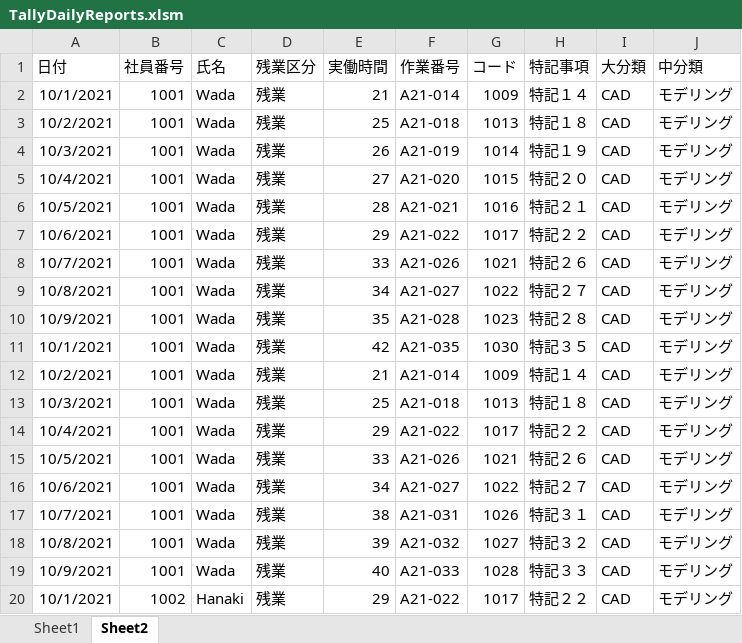
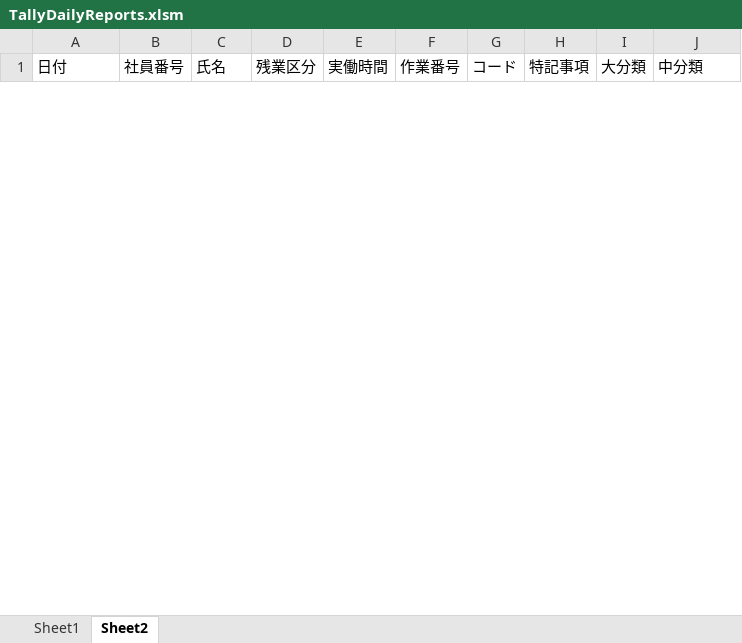
Before and after one commit to Matazoro-Kemtari/MalaysianDailyReportExcelMacro, an Excel workbook: TallyDailyReports.xlsm, sheet Sheet2, drawn as a sheet; only a part is shown; values as stored, in another font and other column widths than the file's, no borders; table styles not drawn; removed rows and columns are numbered as before the commit, all else as after; the diff covers the shown part only; the diff names each change by its address in the sheet, - before the commit and + after, or states it on an @@ line.

```diff
--- a/TallyDailyReports.xlsm (sheet Sheet2)
+++ b/TallyDailyReports.xlsm (sheet Sheet2)
-row 2: 10/1/2021 | 1001 | Wada | 残業 | 21 | A21-014 | 1009 | 特記１４ | CAD | モデリング
-row 3: 10/2/2021 | 1001 | Wada | 残業 | 25 | A21-018 | 1013 | 特記１８ | CAD | モデリング
-row 4: 10/3/2021 | 1001 | Wada | 残業 | 26 | A21-019 | 1014 | 特記１９ | CAD | モデリング
-row 5: 10/4/2021 | 1001 | Wada | 残業 | 27 | A21-020 | 1015 | 特記２０ | CAD | モデリング
-row 6: 10/5/2021 | 1001 | Wada | 残業 | 28 | A21-021 | 1016 | 特記２１ | CAD | モデリング
-row 7: 10/6/2021 | 1001 | Wada | 残業 | 29 | A21-022 | 1017 | 特記２２ | CAD | モデリング
-row 8: 10/7/2021 | 1001 | Wada | 残業 | 33 | A21-026 | 1021 | 特記２６ | CAD | モデリング
-row 9: 10/8/2021 | 1001 | Wada | 残業 | 34 | A21-027 | 1022 | 特記２７ | CAD | モデリング
-row 10: 10/9/2021 | 1001 | Wada | 残業 | 35 | A21-028 | 1023 | 特記２８ | CAD | モデリング
-row 11: 10/1/2021 | 1001 | Wada | 残業 | 42 | A21-035 | 1030 | 特記３５ | CAD | モデリング
-row 12: 10/2/2021 | 1001 | Wada | 残業 | 21 | A21-014 | 1009 | 特記１４ | CAD | モデリング
-row 13: 10/3/2021 | 1001 | Wada | 残業 | 25 | A21-018 | 1013 | 特記１８ | CAD | モデリング
-row 14: 10/4/2021 | 1001 | Wada | 残業 | 29 | A21-022 | 1017 | 特記２２ | CAD | モデリング
-row 15: 10/5/2021 | 1001 | Wada | 残業 | 33 | A21-026 | 1021 | 特記２６ | CAD | モデリング
-row 16: 10/6/2021 | 1001 | Wada | 残業 | 34 | A21-027 | 1022 | 特記２７ | CAD | モデリング
-row 17: 10/7/2021 | 1001 | Wada | 残業 | 38 | A21-031 | 1026 | 特記３１ | CAD | モデリング
-row 18: 10/8/2021 | 1001 | Wada | 残業 | 39 | A21-032 | 1027 | 特記３２ | CAD | モデリング
-row 19: 10/9/2021 | 1001 | Wada | 残業 | 40 | A21-033 | 1028 | 特記３３ | CAD | モデリング
-row 20: 10/1/2021 | 1002 | Hanaki | 残業 | 29 | A21-022 | 1017 | 特記２２ | CAD | モデリング
```
Also changed, not shown: 4 added rows and 8 removed rows elsewhere in this sheet, sheet Sheet1, Man-hourRecords.xlsx, 1 other file.
